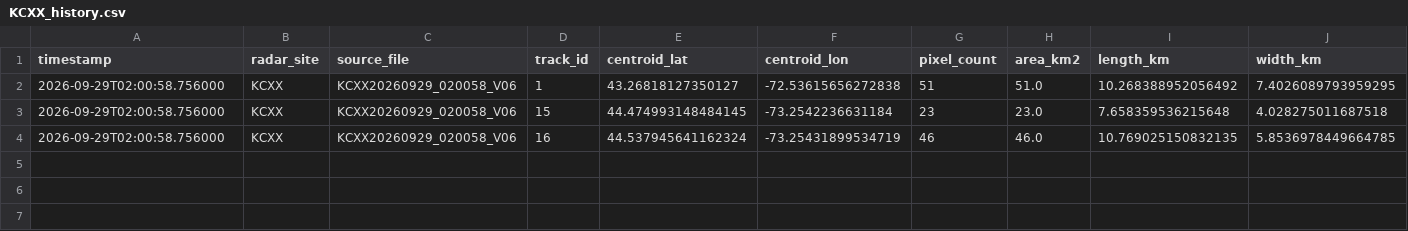
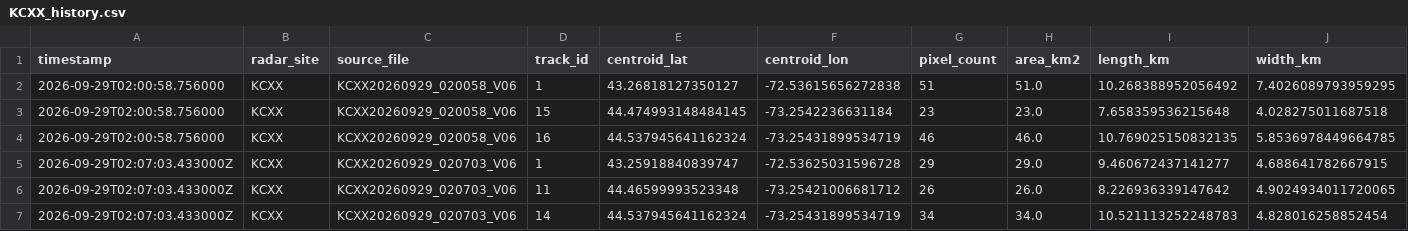
Before and after one commit to nwsmatthewclay/BTV-SnowSquall, a CSV file: viewer/data/live/KCXX_history.csv, drawn as a sheet; only a part is shown; rows hold the shown columns only; the diff names each change by its address in the sheet, - before the commit and + after, or states it on an @@ line.

```diff
--- a/viewer/data/live/KCXX_history.csv
+++ b/viewer/data/live/KCXX_history.csv
+row 5: 2026-09-29T02:07:03.433000Z | KCXX | KCXX20260929_020703_V06 | 1 | 43.25918840839747 | -72.53625031596728 | 29 | 29.0 | 9.460672437141277 | 4.688641782667915
+row 6: 2026-09-29T02:07:03.433000Z | KCXX | KCXX20260929_020703_V06 | 11 | 44.46599993523348 | -73.25421006681712 | 26 | 26.0 | 8.226936339147642 | 4.9024934011720065
+row 7: 2026-09-29T02:07:03.433000Z | KCXX | KCXX20260929_020703_V06 | 14 | 44.537945641162324 | -73.25431899534719 | 34 | 34.0 | 10.521113252248783 | 4.828016258852454
```
Also changed, not shown: 4 other files.
